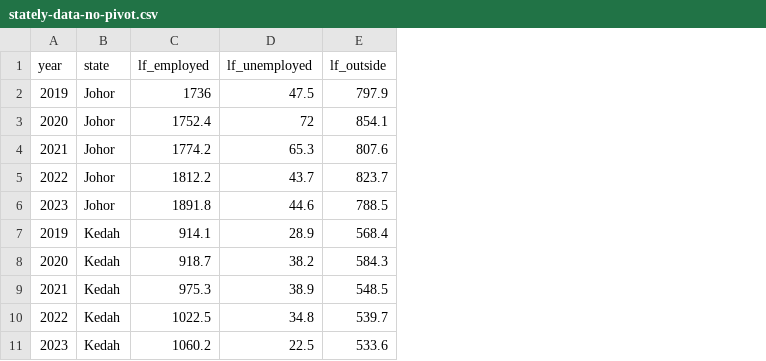
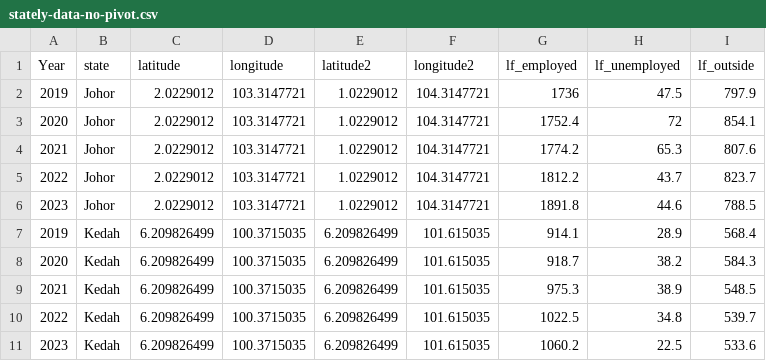
Before and after one commit to sarviin-hari/FIT3179_Assignment_2, a CSV file: stately-data-no-pivot.csv, drawn as a sheet; only a part is shown; the diff names each change by its address in the sheet, - before the commit and + after, or states it on an @@ line.

Commit message:
Update stately-data-no-pivot.csv

```diff
--- a/stately-data-no-pivot.csv
+++ b/stately-data-no-pivot.csv
+column C (latitude), rows 2-11: 2.0229012 | 2.0229012 | 2.0229012 | 2.0229012 | 2.0229012 | 6.209826499 | 6.209826499 | 6.209826499 | 6.209826499 | 6.209826499
+column D (longitude), rows 2-11: 103.3147721 | 103.3147721 | 103.3147721 | 103.3147721 | 103.3147721 | 100.3715035 | 100.3715035 | 100.3715035 | 100.3715035 | 100.3715035
+column E (latitude2), rows 2-11: 1.0229012 | 1.0229012 | 1.0229012 | 1.0229012 | 1.0229012 | 6.209826499 | 6.209826499 | 6.209826499 | 6.209826499 | 6.209826499
+column F (longitude2), rows 2-11: 104.3147721 | 104.3147721 | 104.3147721 | 104.3147721 | 104.3147721 | 101.615035 | 101.615035 | 101.615035 | 101.615035 | 101.615035
-A1: year
+A1: Year
```
